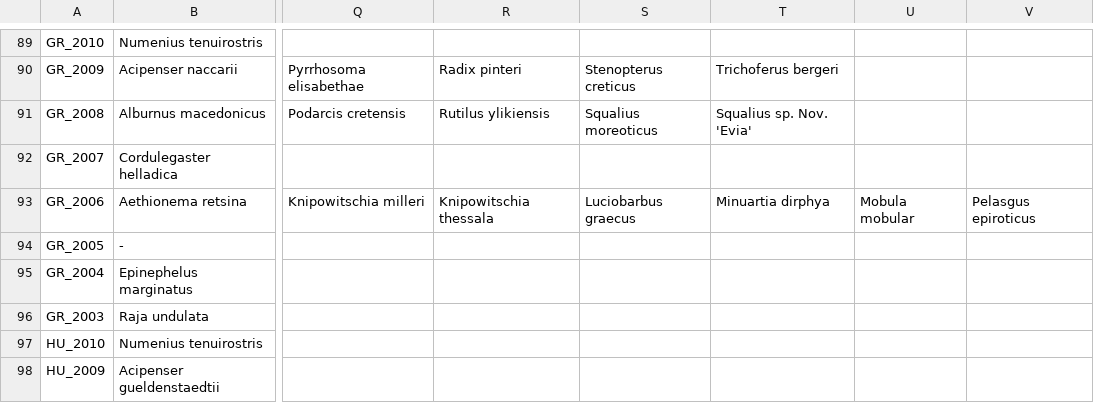
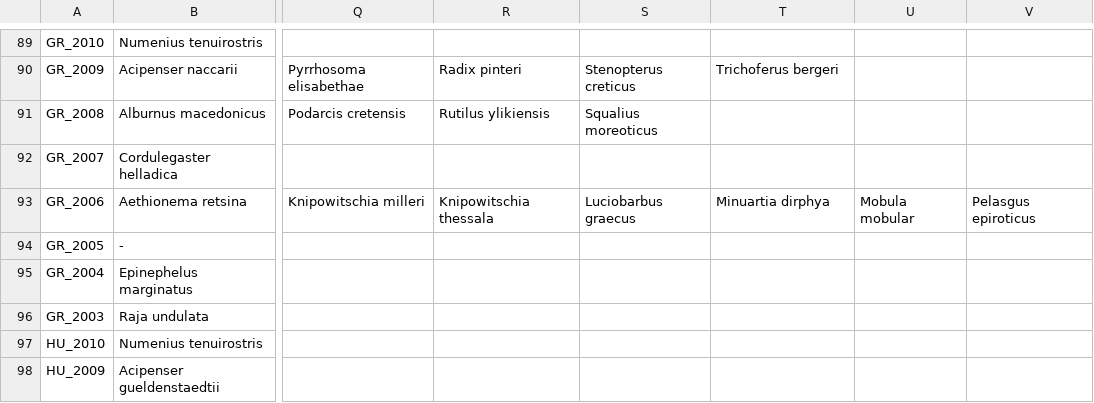
Before and after one commit to philippbayer/EcologyMaps, a CSV file: data/animal_data_transposed.csv, drawn as a sheet; only a part is shown, gaps mark what is left out; the diff names each change by its address in the sheet, - before the commit and + after, or states it on an @@ line.

```diff
--- a/data/animal_data_transposed.csv
+++ b/data/animal_data_transposed.csv
-T91: Squalius sp. Nov. 'Evia'
+T91: (empty)
```
Also changed, not shown: data/animal_data_details.csv, 1 other file.
